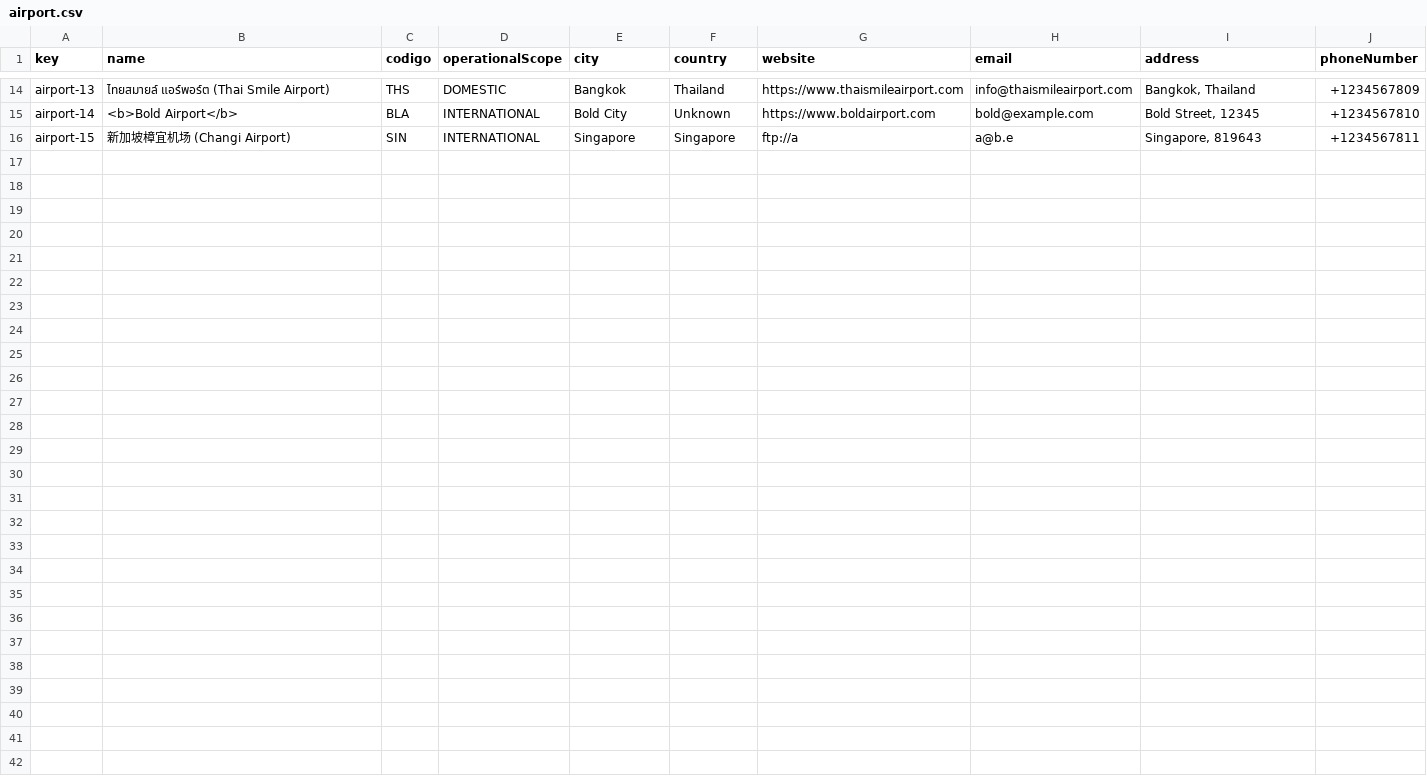
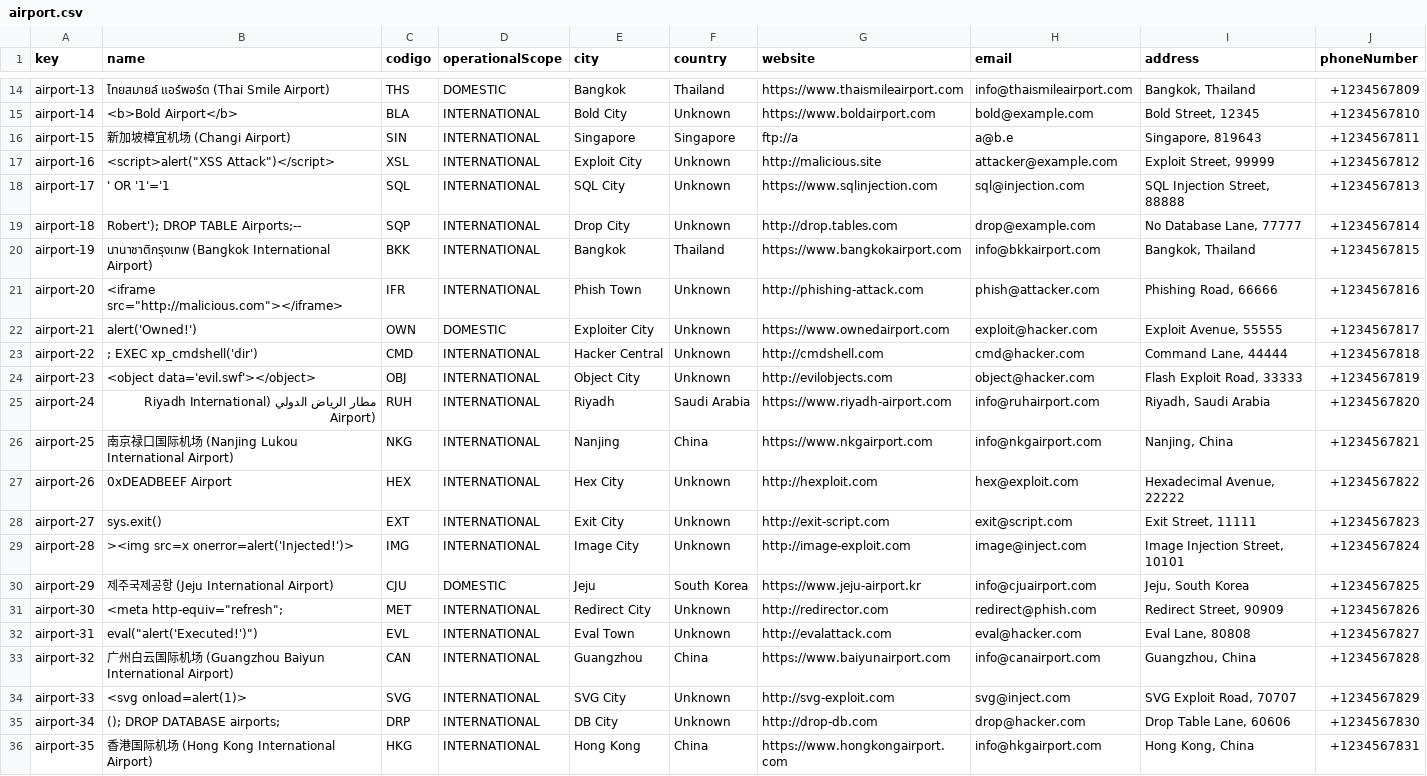
Before and after one commit to DP2-C1-027/AirNav-Logistics-C3, a CSV file: src/main/resources/WEB-INF/data/sample/airport.csv, drawn as a sheet; only a part is shown, gaps mark what is left out.

```diff
--- a/src/main/resources/WEB-INF/data/sample/airport.csv
+++ b/src/main/resources/WEB-INF/data/sample/airport.csv
@@ -16 +16,21 @@ airport-14,<b>Bold Airport</b>,BLA,INTERNATIONAL,Bold City,Unknown,https://www.b
 airport-15,新加坡樟宜机场 (Changi Airport),SIN,INTERNATIONAL,Singapore,Singapore,ftp://a,a@b.e,"Singapore, 819643",+1234567811
+airport-16,<script>alert("XSS Attack")</script>,XSL,INTERNATIONAL,Exploit City,Unknown,http://malicious.site,attacker@example.com,"Exploit Street, 99999",+1234567812
+airport-17,' OR '1'='1 ,SQL,INTERNATIONAL,SQL City,Unknown,https://www.sqlinjection.com,sql@injection.com,"SQL Injection Street, 88888",+1234567813
+airport-18,Robert'); DROP TABLE Airports;--,SQP,INTERNATIONAL,Drop City,Unknown,http://drop.tables.com,drop@example.com,"No Database Lane, 77777",+1234567814
+airport-19,นานาชาติกรุงเทพ (Bangkok International Airport),BKK,INTERNATIONAL,Bangkok,Thailand,https://www.bangkokairport.com,info@bkkairport.com,"Bangkok, Thailand",+1234567815
+airport-20,<iframe src="http://malicious.com"></iframe>,IFR,INTERNATIONAL,Phish Town,Unknown,http://phishing-attack.com,phish@attacker.com,"Phishing Road, 66666",+1234567816
+airport-21,alert('Owned!'),OWN,DOMESTIC,Exploiter City,Unknown,https://www.ownedairport.com,exploit@hacker.com,"Exploit Avenue, 55555",+1234567817
+airport-22,; EXEC xp_cmdshell('dir'),CMD,INTERNATIONAL,Hacker Central,Unknown,http://cmdshell.com,cmd@hacker.com,"Command Lane, 44444",+1234567818
+airport-23,"<object data='evil.swf'></object>",OBJ,INTERNATIONAL,Object City,Unknown,http://evilobjects.com,object@hacker.com,"Flash Exploit Road, 33333",+1234567819
+airport-24,مطار الرياض الدولي (Riyadh International Airport),RUH,INTERNATIONAL,Riyadh,Saudi Arabia,https://www.riyadh-airport.com,info@ruhairport.com,"Riyadh, Saudi Arabia",+1234567820
+airport-25,南京禄口国际机场 (Nanjing Lukou International Airport),NKG,INTERNATIONAL,Nanjing,China,https://www.nkgairport.com,info@nkgairport.com,"Nanjing, China",+1234567821
+airport-26,0xDEADBEEF Airport,HEX,INTERNATIONAL,Hex City,Unknown,http://hexploit.com,hex@exploit.com,"Hexadecimal Avenue, 22222",+1234567822
+airport-27,sys.exit(),EXT,INTERNATIONAL,Exit City,Unknown,http://exit-script.com,exit@script.com,"Exit Street, 11111",+1234567823
+airport-28,""><img src=x onerror=alert('Injected!')>,IMG,INTERNATIONAL,Image City,Unknown,http://image-exploit.com,image@inject.com,"Image Injection Street, 10101",+1234567824
+airport-29,제주국제공항 (Jeju International Airport),CJU,DOMESTIC,Jeju,South Korea,https://www.jeju-airport.kr,info@cjuairport.com,"Jeju, South Korea",+1234567825
+airport-30,<meta http-equiv="refresh";,MET,INTERNATIONAL,Redirect City,Unknown,http://redirector.com,redirect@phish.com,"Redirect Street, 90909",+1234567826
+airport-31,eval("alert('Executed!')"),EVL,INTERNATIONAL,Eval Town,Unknown,http://evalattack.com,eval@hacker.com,"Eval Lane, 80808",+1234567827
+airport-32,广州白云国际机场 (Guangzhou Baiyun International Airport),CAN,INTERNATIONAL,Guangzhou,China,https://www.baiyunairport.com,info@canairport.com,"Guangzhou, China",+1234567828
+airport-33,"<svg onload=alert(1)>",SVG,INTERNATIONAL,SVG City,Unknown,http://svg-exploit.com,svg@inject.com,"SVG Exploit Road, 70707",+1234567829
+airport-34,(); DROP DATABASE airports;,DRP,INTERNATIONAL,DB City,Unknown,http://drop-db.com,drop@hacker.com,"Drop Table Lane, 60606",+1234567830
+airport-35,香港国际机场 (Hong Kong International Airport),HKG,INTERNATIONAL,Hong Kong,China,https://www.hongkongairport.com,info@hkgairport.com,"Hong Kong, China",+1234567831
```
Also changed, not shown: src/main/resources/WEB-INF/data/sample/activityLog.csv, src/main/resources/WEB-INF/data/sample/flight.csv, 32 other files.
